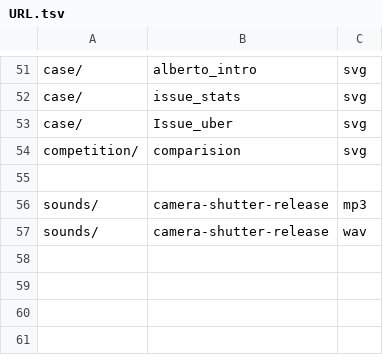
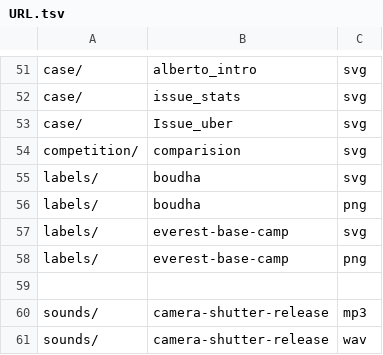
Before and after one commit to wolo-code/web-site, a TSV file: Config/URL.tsv, drawn as a sheet; only a part is shown, gaps mark what is left out; the diff names each change by its address in the sheet, - before the commit and + after, or states it on an @@ line.

```diff
--- a/Config/URL.tsv
+++ b/Config/URL.tsv
+row 55: labels/ | boudha | svg
+row 56: labels/ | boudha | png
+row 57: labels/ | everest-base-camp | svg
+row 58: labels/ | everest-base-camp | png
```
Also changed, not shown: Config/ID.tsv, 11 other files.
